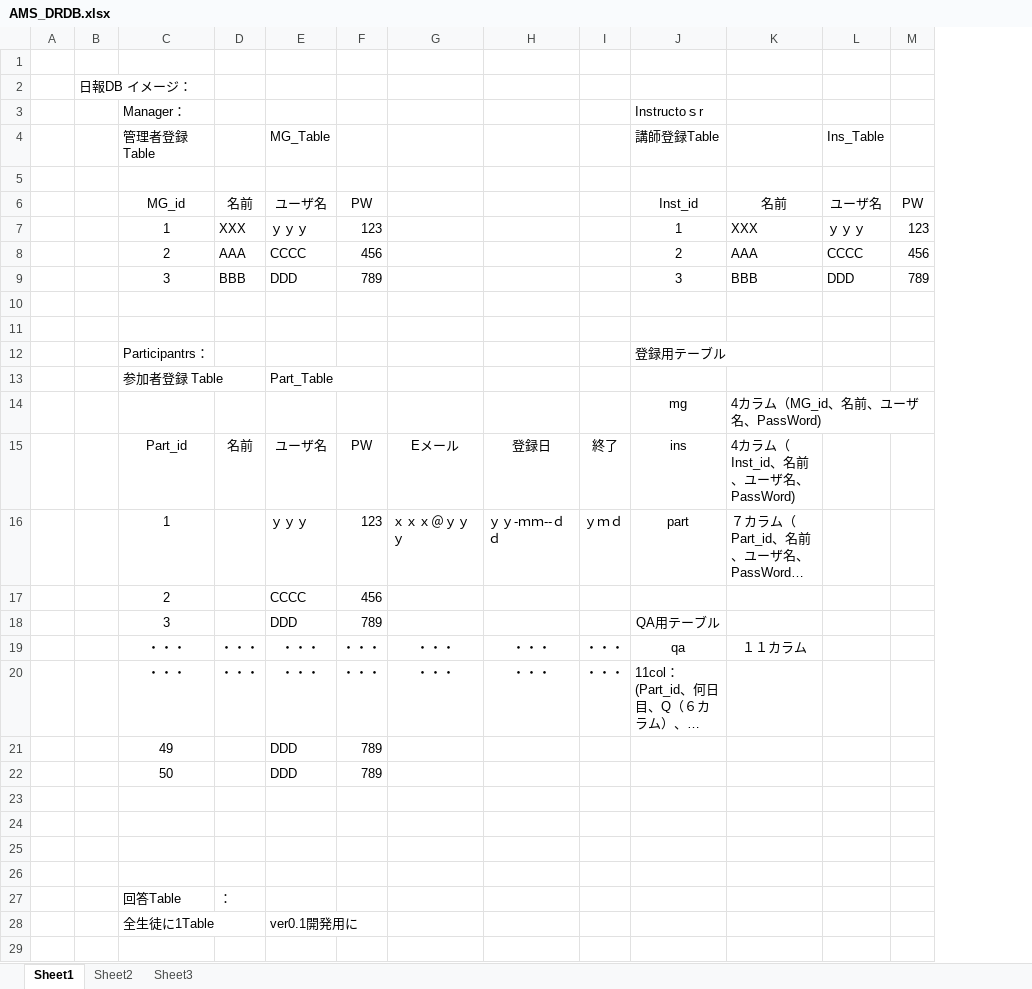
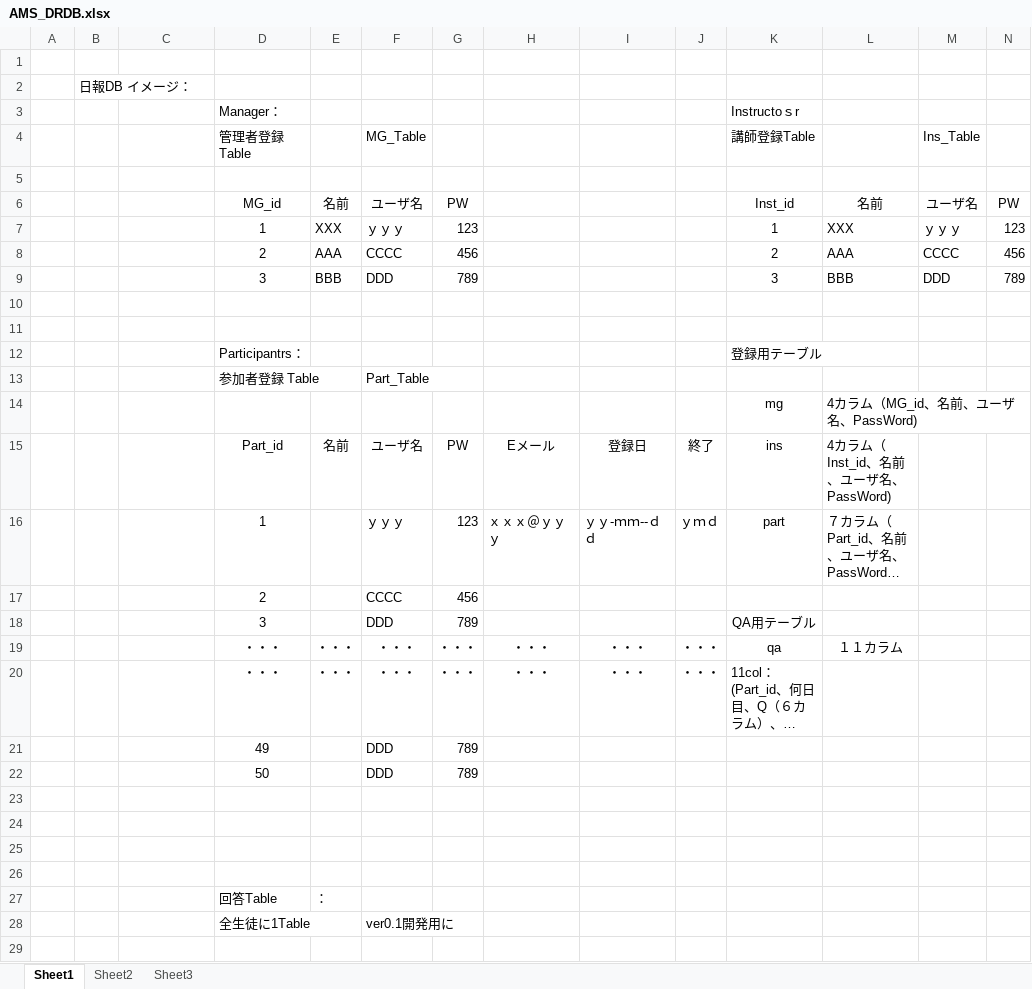
Before and after one commit to cloud-ing/AMS_local, an Excel workbook: AMS_DRDB.xlsx, sheet Sheet1, drawn as a sheet; only a part is shown; long unchanged cells end in …; values as stored, in another font and other column widths than the file's, no borders; the diff covers the shown part only; the diff names each change by its address in the sheet, - before the commit and + after, or states it on an @@ line.

Commit message:
QA_idを追加しました。２回目の送信

```diff
--- a/AMS_DRDB.xlsx (sheet Sheet1)
+++ b/AMS_DRDB.xlsx (sheet Sheet1)
+column D, rows 3-28: Manager： | 管理者登録Table |  | MG_id | 1 | 2 | 3 |  |  | Participantrs： | 参加者登録 Table |  | Part_id | 1 | 2 | 3 | ・・・ | ・・・ | 49 | 50 |  |  |  |  | 回答Table | 全生徒に1Table
-C3: Manager：
+C3: (empty)
-C4: 管理者登録Table
+C4: (empty)
-C6: MG_id
+C6: (empty)
-C7: 1
+C7: (empty)
-C8: 2
+C8: (empty)
-C9: 3
+C9: (empty)
-C12: Participantrs：
+C12: (empty)
-C13: 参加者登録 Table
+C13: (empty)
-C15: Part_id
+C15: (empty)
-C16: 1
+C16: (empty)
-C17: 2
+C17: (empty)
-C18: 3
+C18: (empty)
-C19:C20: ・・・
+C19:C20: (empty)
-C21: 49
+C21: (empty)
-C22: 50
+C22: (empty)
-C27: 回答Table
+C27: (empty)
-C28: 全生徒に1Table
+C28: (empty)
```
Also changed, not shown: 1 removed row, 1 edited cell and cell formats elsewhere in this sheet.
